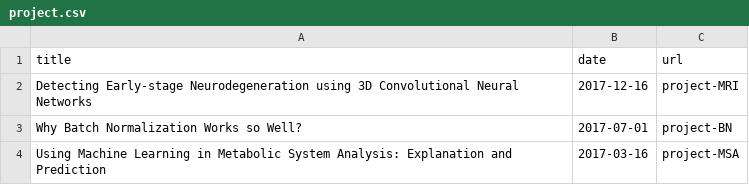
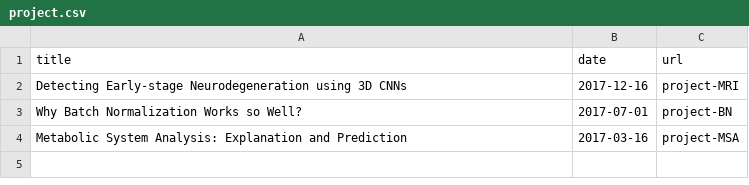
Before and after one commit to twcmchang/post, a CSV file: _data/project.csv, drawn as a sheet.

```diff
--- a/_data/project.csv
+++ b/_data/project.csv
@@ -1,4 +1,4 @@
 title,date,url
-Detecting Early-stage Neurodegeneration using 3D Convolutional Neural Networks,2017-12-16,project-MRI
+Detecting Early-stage Neurodegeneration using 3D CNNs,2017-12-16,project-MRI
 Why Batch Normalization Works so Well?,2017-07-01,project-BN
-Using Machine Learning in Metabolic System Analysis: Explanation and Prediction,2017-03-16,project-MSA
+Metabolic System Analysis: Explanation and Prediction,2017-03-16,project-MSA
```
Also changed, not shown: 1 other file.
